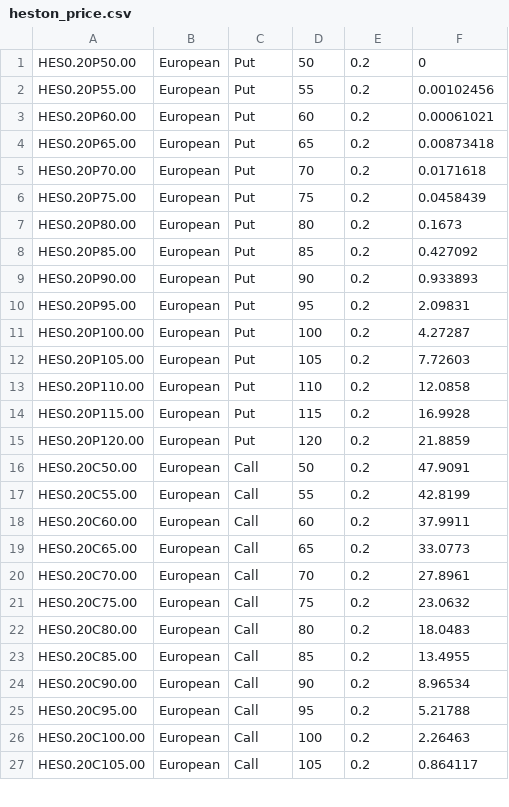
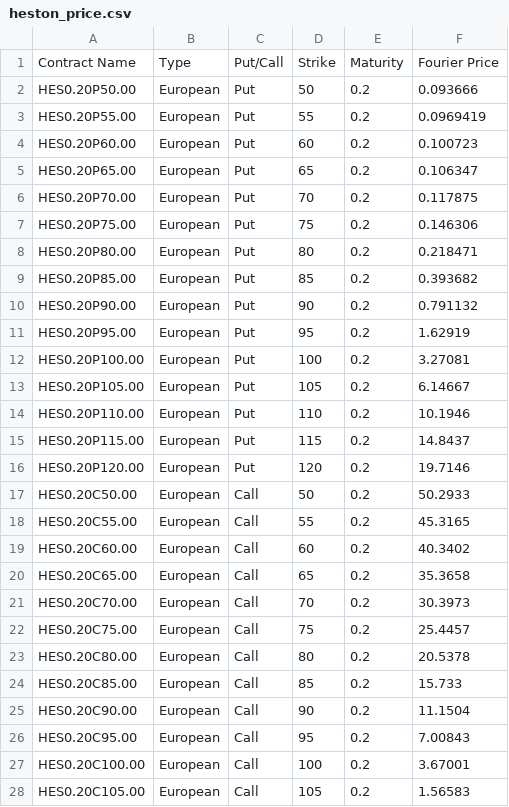
Before and after one commit to frankieycy/option-pricing, a CSV file: demo/heston_price.csv, drawn as a sheet; only a part is shown; the diff covers the shown part only.

Commit message:
heston/merton imp vol, convergence checks, matrix operations improved

```diff
--- a/demo/heston_price.csv
+++ b/demo/heston_price.csv
@@ -1,27 +1,28 @@
-HES0.20P50.00,European,Put,50,0.2,0
-HES0.20P55.00,European,Put,55,0.2,0.00102456
-HES0.20P60.00,European,Put,60,0.2,0.00061021
-HES0.20P65.00,European,Put,65,0.2,0.00873418
-HES0.20P70.00,European,Put,70,0.2,0.0171618
-HES0.20P75.00,European,Put,75,0.2,0.0458439
-HES0.20P80.00,European,Put,80,0.2,0.1673
-HES0.20P85.00,European,Put,85,0.2,0.427092
-HES0.20P90.00,European,Put,90,0.2,0.933893
-HES0.20P95.00,European,Put,95,0.2,2.09831
-HES0.20P100.00,European,Put,100,0.2,4.27287
-HES0.20P105.00,European,Put,105,0.2,7.72603
-HES0.20P110.00,European,Put,110,0.2,12.0858
-HES0.20P115.00,European,Put,115,0.2,16.9928
-HES0.20P120.00,European,Put,120,0.2,21.8859
-HES0.20C50.00,European,Call,50,0.2,47.9091
-HES0.20C55.00,European,Call,55,0.2,42.8199
-HES0.20C60.00,European,Call,60,0.2,37.9911
-HES0.20C65.00,European,Call,65,0.2,33.0773
-HES0.20C70.00,European,Call,70,0.2,27.8961
-HES0.20C75.00,European,Call,75,0.2,23.0632
-HES0.20C80.00,European,Call,80,0.2,18.0483
-HES0.20C85.00,European,Call,85,0.2,13.4955
-HES0.20C90.00,European,Call,90,0.2,8.96534
-HES0.20C95.00,European,Call,95,0.2,5.21788
-HES0.20C100.00,European,Call,100,0.2,2.26463
-HES0.20C105.00,European,Call,105,0.2,0.864117
+Contract Name,Type,Put/Call,Strike,Maturity,Fourier Price
+HES0.20P50.00,European,Put,50,0.2,0.093666
+HES0.20P55.00,European,Put,55,0.2,0.0969419
+HES0.20P60.00,European,Put,60,0.2,0.100723
+HES0.20P65.00,European,Put,65,0.2,0.106347
+HES0.20P70.00,European,Put,70,0.2,0.117875
+HES0.20P75.00,European,Put,75,0.2,0.146306
+HES0.20P80.00,European,Put,80,0.2,0.218471
+HES0.20P85.00,European,Put,85,0.2,0.393682
+HES0.20P90.00,European,Put,90,0.2,0.791132
+HES0.20P95.00,European,Put,95,0.2,1.62919
+HES0.20P100.00,European,Put,100,0.2,3.27081
+HES0.20P105.00,European,Put,105,0.2,6.14667
+HES0.20P110.00,European,Put,110,0.2,10.1946
+HES0.20P115.00,European,Put,115,0.2,14.8437
+HES0.20P120.00,European,Put,120,0.2,19.7146
+HES0.20C50.00,European,Call,50,0.2,50.2933
+HES0.20C55.00,European,Call,55,0.2,45.3165
+HES0.20C60.00,European,Call,60,0.2,40.3402
+HES0.20C65.00,European,Call,65,0.2,35.3658
+HES0.20C70.00,European,Call,70,0.2,30.3973
+HES0.20C75.00,European,Call,75,0.2,25.4457
+HES0.20C80.00,European,Call,80,0.2,20.5378
+HES0.20C85.00,European,Call,85,0.2,15.733
+HES0.20C90.00,European,Call,90,0.2,11.1504
+HES0.20C95.00,European,Call,95,0.2,7.00843
+HES0.20C100.00,European,Call,100,0.2,3.67001
+HES0.20C105.00,European,Call,105,0.2,1.56583
```
Also changed, not shown: 153 edited cells elsewhere in this file, 12 other files.
